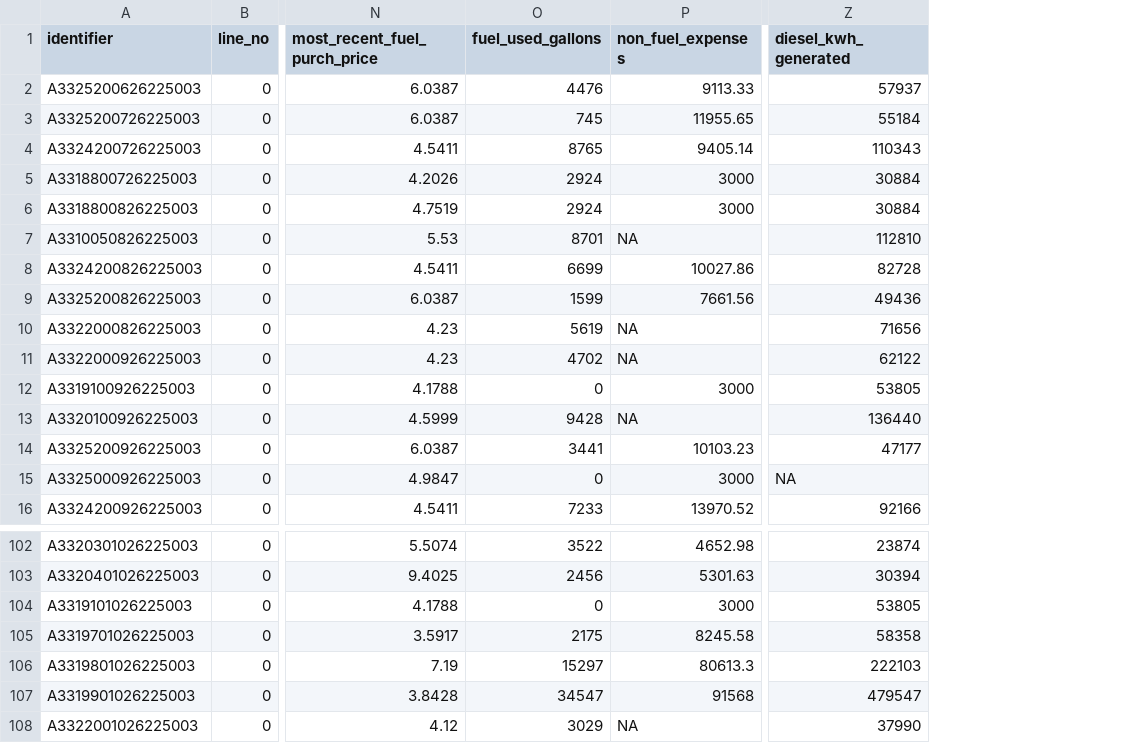
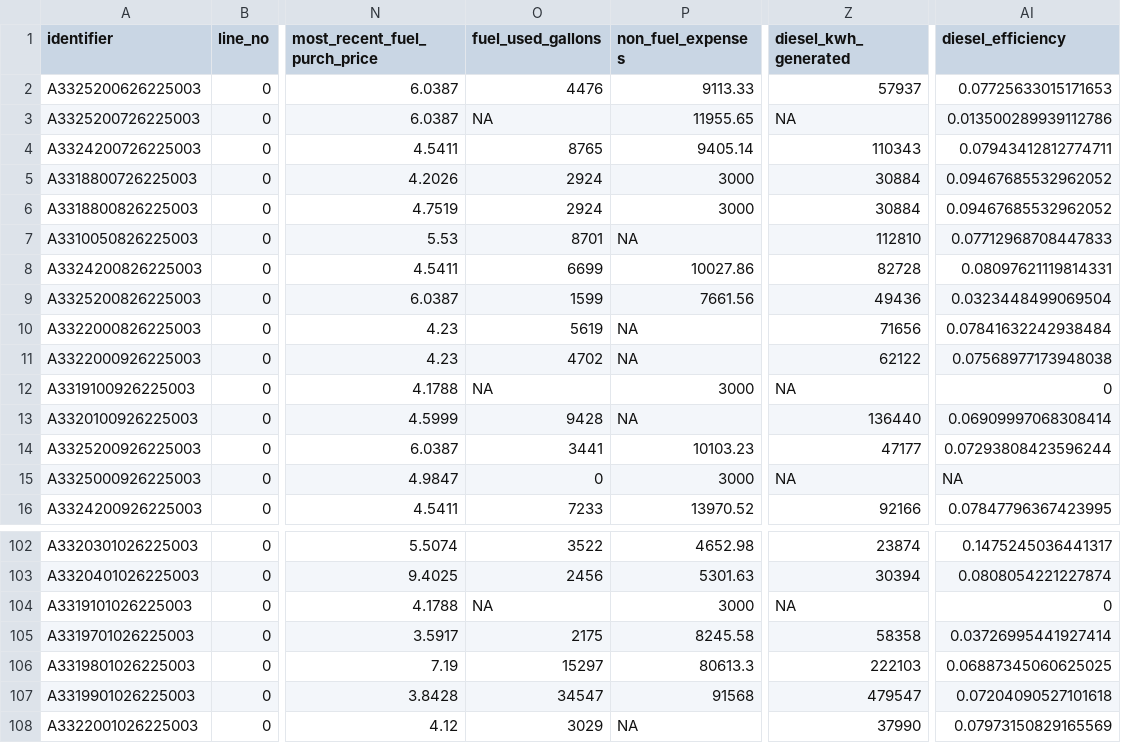
Before and after one commit to acep-uaf/ak-energy-statistics, a CSV file: data/l1_quality_checked/monthly/l1_pce_header_2026-07.csv, drawn as a sheet; only a part is shown, gaps mark what is left out; the diff names each change by its address in the sheet, - before the commit and + after, or states it on an @@ line.

Commit message:
add diesel efficiency column and data checks

```diff
--- a/data/l1_quality_checked/monthly/l1_pce_header_2026-07.csv
+++ b/data/l1_quality_checked/monthly/l1_pce_header_2026-07.csv
+column AI (diesel_efficiency), rows 2-16: 0.07725633015171653 | 0.013500289939112786 | 0.07943412812774711 | 0.09467685532962052 | 0.09467685532962052 | 0.07712968708447833 | 0.08097621119814331 | 0.0323448499069504 | 0.07841632242938484 | 0.07568977173948038 | 0 | 0.06909997068308414 | 0.07293808423596244 | NA | 0.07847796367423995; rows 102-108: 0.1475245036441317 | 0.0808054221227874 | 0 | 0.03726995441927414 | 0.06887345060625025 | 0.07204090527101618 | 0.07973150829165569
-O3 (fuel_used_gallons): 745
+O3 (fuel_used_gallons): NA
-Z3 (diesel_kwh_generated): 55184
+Z3 (diesel_kwh_generated): NA
-O12 (fuel_used_gallons): 0
+O12 (fuel_used_gallons): NA
-Z12 (diesel_kwh_generated): 53805
+Z12 (diesel_kwh_generated): NA
-O104 (fuel_used_gallons): 0
+O104 (fuel_used_gallons): NA
-Z104 (diesel_kwh_generated): 53805
+Z104 (diesel_kwh_generated): NA
```
Also changed, not shown: data/l1_quality_checked/logs/l0_pce_header_2026-07_quality_log.csv, 13 other files.
